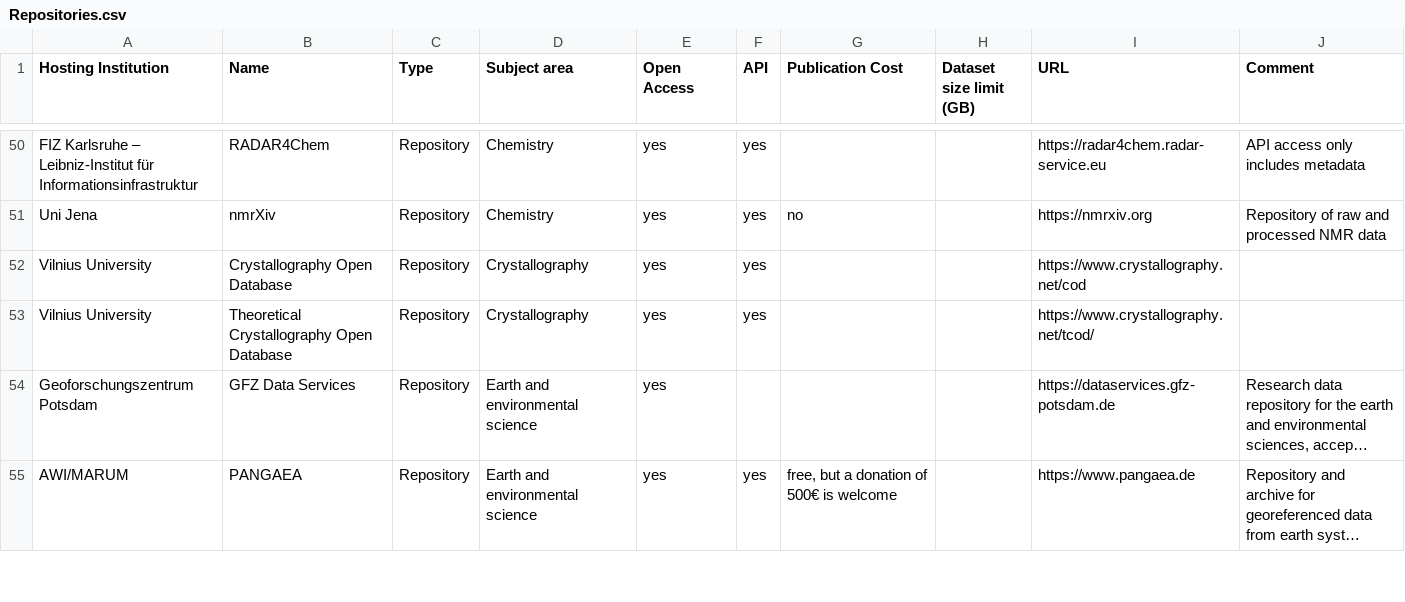
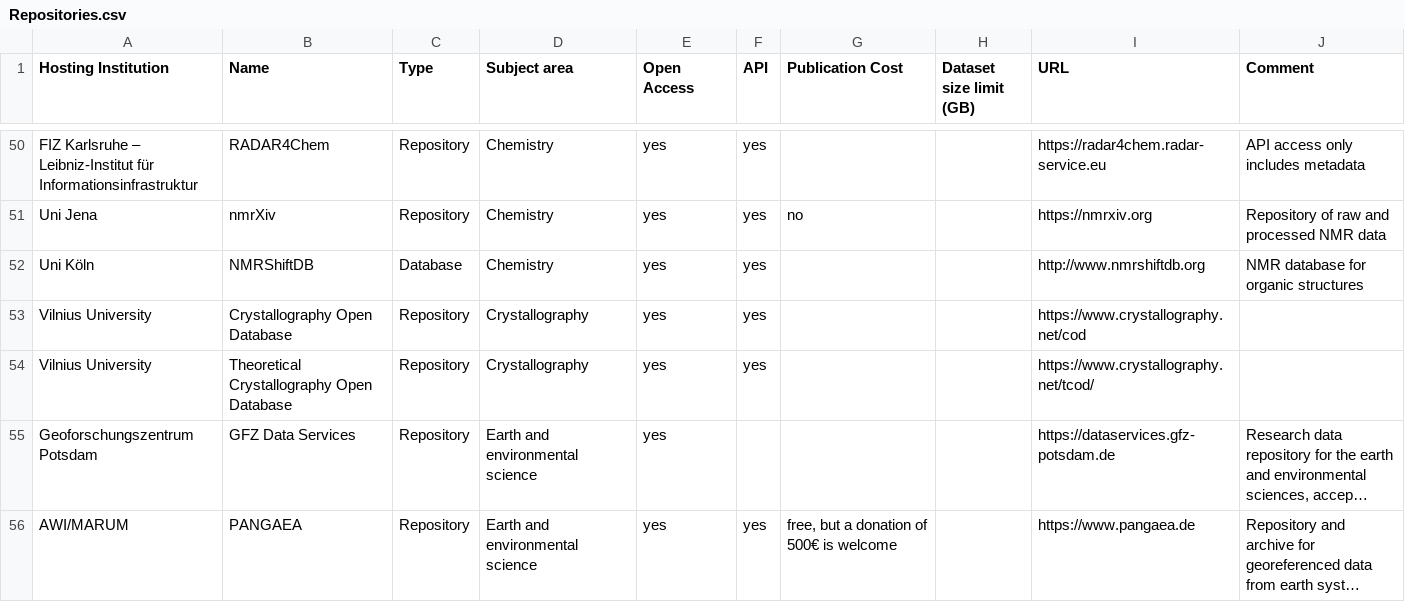
Before and after one commit to kit-data-manager/Data-Collections-Explorer, a CSV file: application/Repositories.csv, drawn as a sheet; only a part is shown, gaps mark what is left out; long unchanged cells end in …; the diff names each change by its address in the sheet, - before the commit and + after, or states it on an @@ line.

Commit message:
Add entry for NMRShiftDB

```diff
--- a/application/Repositories.csv
+++ b/application/Repositories.csv
+row 52: Uni Köln | NMRShiftDB | Database | Chemistry | yes | yes |  |  | http://www.nmrshiftdb.org | NMR database for organic structures
```
